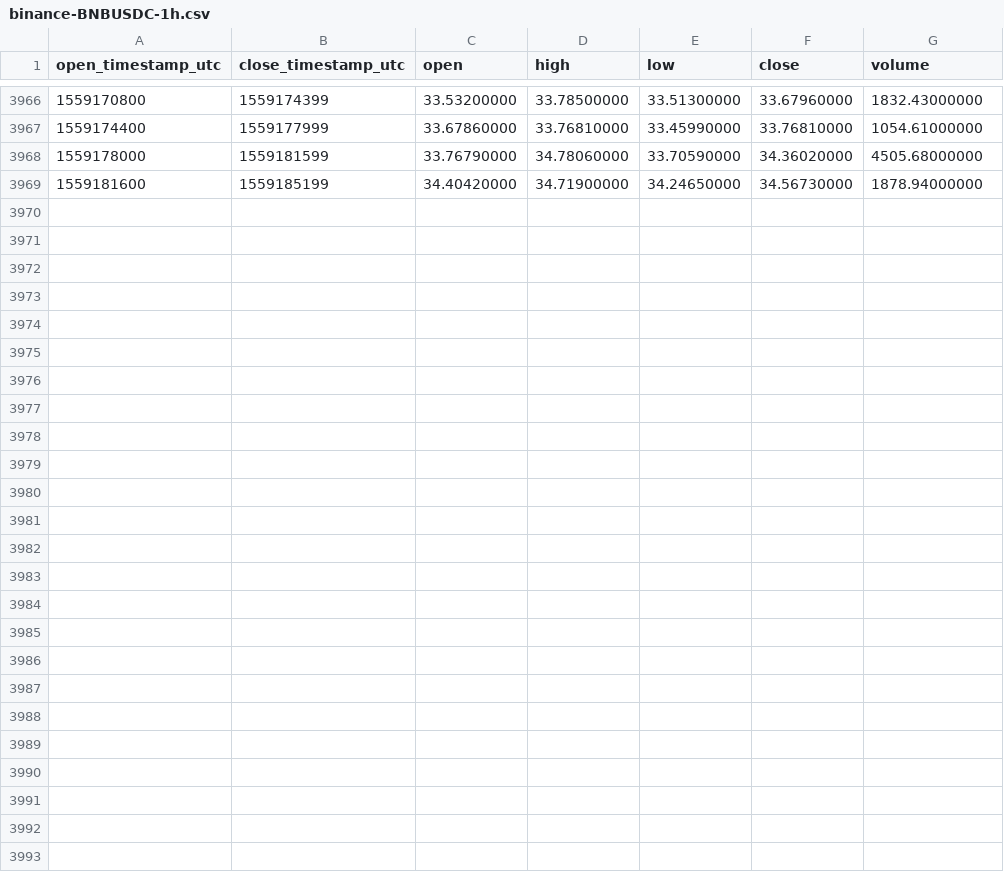
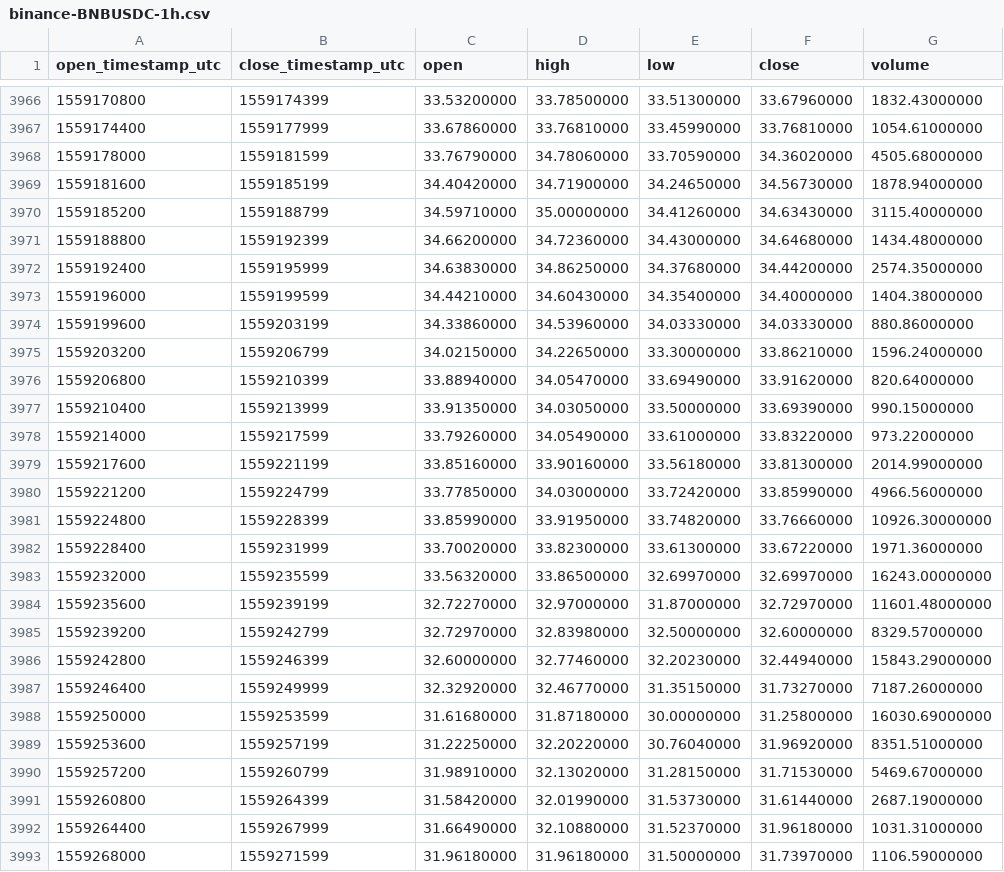
Before and after one commit to cryptobigbro/binance-BNBUSDC, a CSV file: binance-BNBUSDC-1h.csv, drawn as a sheet; only a part is shown, gaps mark what is left out; the diff names each change by its address in the sheet, - before the commit and + after, or states it on an @@ line.

Commit message:
Update OHLCV data.

```diff
--- a/binance-BNBUSDC-1h.csv
+++ b/binance-BNBUSDC-1h.csv
+row 3970: 1559185200 | 1559188799 | 34.59710000 | 35.00000000 | 34.41260000 | 34.63430000 | 3115.40000000
+row 3971: 1559188800 | 1559192399 | 34.66200000 | 34.72360000 | 34.43000000 | 34.64680000 | 1434.48000000
+row 3972: 1559192400 | 1559195999 | 34.63830000 | 34.86250000 | 34.37680000 | 34.44200000 | 2574.35000000
+row 3973: 1559196000 | 1559199599 | 34.44210000 | 34.60430000 | 34.35400000 | 34.40000000 | 1404.38000000
+row 3974: 1559199600 | 1559203199 | 34.33860000 | 34.53960000 | 34.03330000 | 34.03330000 | 880.86000000
+row 3975: 1559203200 | 1559206799 | 34.02150000 | 34.22650000 | 33.30000000 | 33.86210000 | 1596.24000000
+row 3976: 1559206800 | 1559210399 | 33.88940000 | 34.05470000 | 33.69490000 | 33.91620000 | 820.64000000
+row 3977: 1559210400 | 1559213999 | 33.91350000 | 34.03050000 | 33.50000000 | 33.69390000 | 990.15000000
+row 3978: 1559214000 | 1559217599 | 33.79260000 | 34.05490000 | 33.61000000 | 33.83220000 | 973.22000000
+row 3979: 1559217600 | 1559221199 | 33.85160000 | 33.90160000 | 33.56180000 | 33.81300000 | 2014.99000000
+row 3980: 1559221200 | 1559224799 | 33.77850000 | 34.03000000 | 33.72420000 | 33.85990000 | 4966.56000000
+row 3981: 1559224800 | 1559228399 | 33.85990000 | 33.91950000 | 33.74820000 | 33.76660000 | 10926.30000000
+row 3982: 1559228400 | 1559231999 | 33.70020000 | 33.82300000 | 33.61300000 | 33.67220000 | 1971.36000000
+row 3983: 1559232000 | 1559235599 | 33.56320000 | 33.86500000 | 32.69970000 | 32.69970000 | 16243.00000000
+row 3984: 1559235600 | 1559239199 | 32.72270000 | 32.97000000 | 31.87000000 | 32.72970000 | 11601.48000000
+row 3985: 1559239200 | 1559242799 | 32.72970000 | 32.83980000 | 32.50000000 | 32.60000000 | 8329.57000000
+row 3986: 1559242800 | 1559246399 | 32.60000000 | 32.77460000 | 32.20230000 | 32.44940000 | 15843.29000000
+row 3987: 1559246400 | 1559249999 | 32.32920000 | 32.46770000 | 31.35150000 | 31.73270000 | 7187.26000000
+row 3988: 1559250000 | 1559253599 | 31.61680000 | 31.87180000 | 30.00000000 | 31.25800000 | 16030.69000000
+row 3989: 1559253600 | 1559257199 | 31.22250000 | 32.20220000 | 30.76040000 | 31.96920000 | 8351.51000000
+row 3990: 1559257200 | 1559260799 | 31.98910000 | 32.13020000 | 31.28150000 | 31.71530000 | 5469.67000000
+row 3991: 1559260800 | 1559264399 | 31.58420000 | 32.01990000 | 31.53730000 | 31.61440000 | 2687.19000000
+row 3992: 1559264400 | 1559267999 | 31.66490000 | 32.10880000 | 31.52370000 | 31.96180000 | 1031.31000000
+row 3993: 1559268000 | 1559271599 | 31.96180000 | 31.96180000 | 31.50000000 | 31.73970000 | 1106.59000000
```
Also changed, not shown: binance-BNBUSDC-1d.csv.
